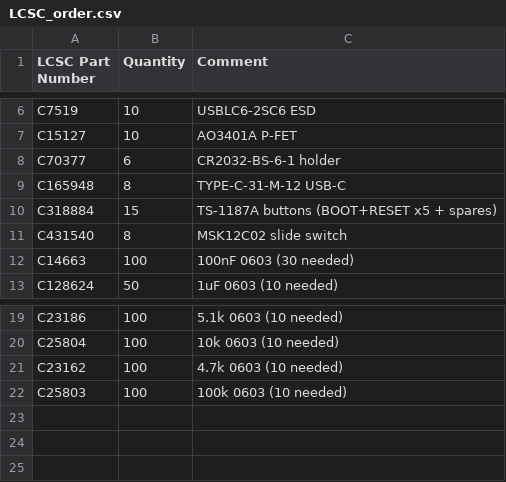
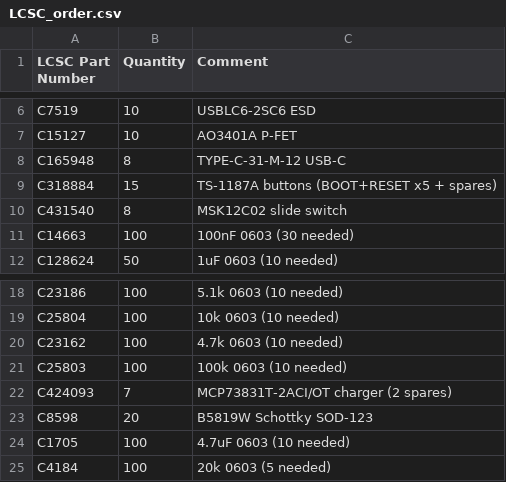
Before and after one commit to Brillar0101/NeuralCard, a CSV file: fab/LCSC_order.csv, drawn as a sheet; only a part is shown, gaps mark what is left out.

```diff
--- a/fab/LCSC_order.csv
+++ b/fab/LCSC_order.csv
@@ -7,3 +7,2 @@ C7519,10,USBLC6-2SC6 ESD
 C15127,10,AO3401A P-FET
-C70377,6,CR2032-BS-6-1 holder
 C165948,8,TYPE-C-31-M-12 USB-C
@@ -22 +21,5 @@ C23162,100,4.7k 0603 (10 needed)
 C25803,100,100k 0603 (10 needed)
+C424093,7,MCP73831T-2ACI/OT charger (2 spares)
+C8598,20,B5819W Schottky SOD-123
+C1705,100,4.7uF 0603 (10 needed)
+C4184,100,20k 0603 (5 needed)
```
Also changed, not shown: fab/NeuralCard-cpl.csv, 26 other files.
